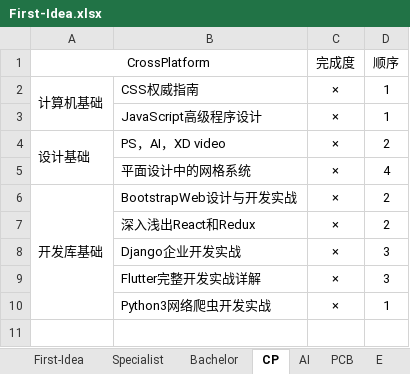
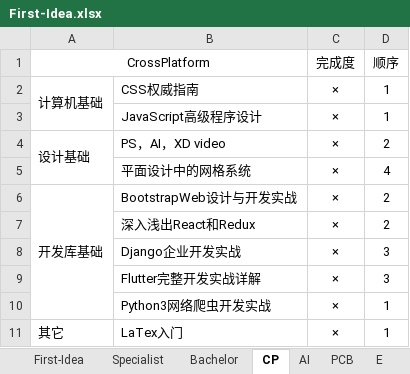
Before and after one commit to chnxish/notebook, an Excel workbook: First-Idea.xlsx, sheet CP, drawn as a sheet; values as stored, in another font and other column widths than the file's, no borders; the diff names each change by its address in the sheet, - before the commit and + after, or states it on an @@ line.

Commit message:
Add E

```diff
--- a/First-Idea.xlsx (sheet CP)
+++ b/First-Idea.xlsx (sheet CP)
+row 11: 其它 | LaTex入门 | × | 1
```
